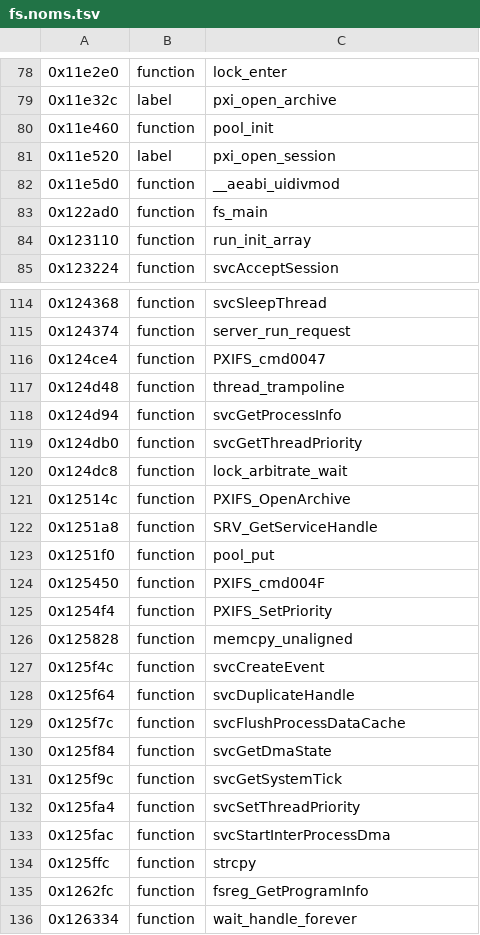
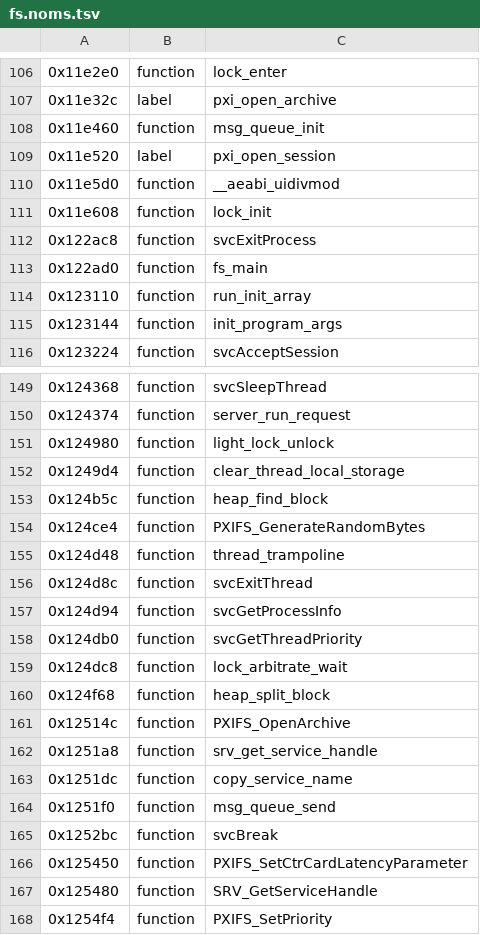
Before and after one commit to KiyoniX/Random_Projects_With_claude, a TSV file: decompil-3ds/fiches/fs.noms.tsv, drawn as a sheet; only a part is shown, gaps mark what is left out; the shorter side is filled out with more unchanged rows; the diff covers the shown part only.

```diff
--- a/decompil-3ds/fiches/fs.noms.tsv
+++ b/decompil-3ds/fiches/fs.noms.tsv
@@ -79,7 +107,10 @@
 0x11e32c	label	pxi_open_archive
-0x11e460	function	pool_init
+0x11e460	function	msg_queue_init
 0x11e520	label	pxi_open_session
 0x11e5d0	function	__aeabi_uidivmod
+0x11e608	function	lock_init
+0x122ac8	function	svcExitProcess
 0x122ad0	function	fs_main
 0x123110	function	run_init_array
+0x123144	function	init_program_args
 0x123224	function	svcAcceptSession
@@ -115,4 +150,8 @@
 0x124374	function	server_run_request
-0x124ce4	function	PXIFS_cmd0047
+0x124980	function	light_lock_unlock
+0x1249d4	function	clear_thread_local_storage
+0x124b5c	function	heap_find_block
+0x124ce4	function	PXIFS_GenerateRandomBytes
 0x124d48	function	thread_trampoline
+0x124d8c	function	svcExitThread
 0x124d94	function	svcGetProcessInfo
@@ -120,6 +159,10 @@
 0x124dc8	function	lock_arbitrate_wait
+0x124f68	function	heap_split_block
 0x12514c	function	PXIFS_OpenArchive
-0x1251a8	function	SRV_GetServiceHandle
-0x1251f0	function	pool_put
-0x125450	function	PXIFS_cmd004F
+0x1251a8	function	srv_get_service_handle
+0x1251dc	function	copy_service_name
+0x1251f0	function	msg_queue_send
+0x1252bc	function	svcBreak
+0x125450	function	PXIFS_SetCtrCardLatencyParameter
+0x125480	function	SRV_GetServiceHandle
 0x1254f4	function	PXIFS_SetPriority
```
Also changed, not shown: 35 added rows and 21 edited cells elsewhere in this file, 3 other files.
